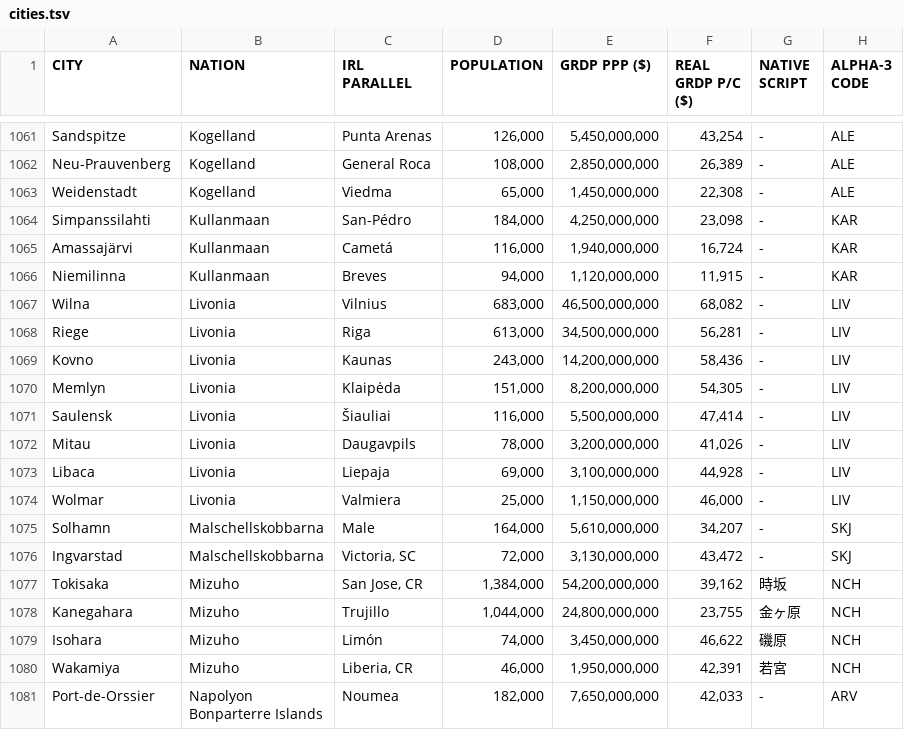
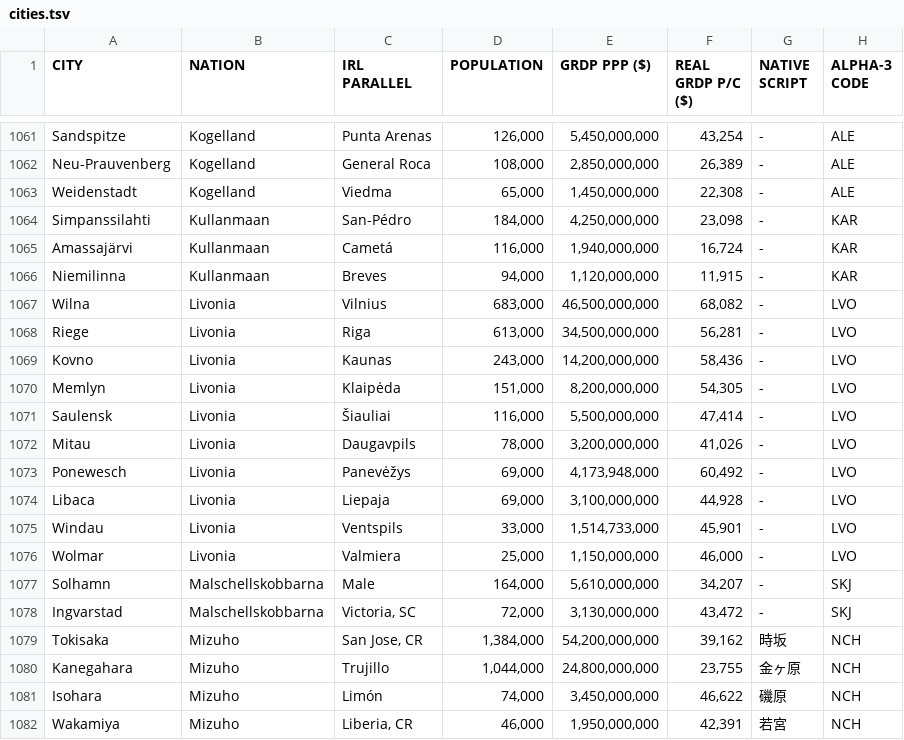
Before and after one commit to auroruse/avium-map, a TSV file: src/data/cities.tsv, drawn as a sheet; only a part is shown, gaps mark what is left out; the shorter side is filled out with more unchanged rows.

```diff
--- a/src/data/cities.tsv
+++ b/src/data/cities.tsv
@@ -1066,10 +1066,12 @@ Amassajärvi	Kullanmaan	Cametá	116,000	1,940,000,000	16,724	-	KAR
 Niemilinna	Kullanmaan	Breves	94,000	1,120,000,000	11,915	-	KAR
-Wilna	Livonia	Vilnius	683,000	46,500,000,000	68,082	-	LIV
-Riege	Livonia	Riga	613,000	34,500,000,000	56,281	-	LIV
-Kovno	Livonia	Kaunas	243,000	14,200,000,000	58,436	-	LIV
-Memlyn	Livonia	Klaipėda	151,000	8,200,000,000	54,305	-	LIV
-Saulensk	Livonia	Šiauliai	116,000	5,500,000,000	47,414	-	LIV
-Mitau	Livonia	Daugavpils	78,000	3,200,000,000	41,026	-	LIV
-Libaca	Livonia	Liepaja	69,000	3,100,000,000	44,928	-	LIV
-Wolmar	Livonia	Valmiera	25,000	1,150,000,000	46,000	-	LIV
+Wilna	Livonia	Vilnius	683,000	46,500,000,000	68,082	-	LVO
+Riege	Livonia	Riga	613,000	34,500,000,000	56,281	-	LVO
+Kovno	Livonia	Kaunas	243,000	14,200,000,000	58,436	-	LVO
+Memlyn	Livonia	Klaipėda	151,000	8,200,000,000	54,305	-	LVO
+Saulensk	Livonia	Šiauliai	116,000	5,500,000,000	47,414	-	LVO
+Mitau	Livonia	Daugavpils	78,000	3,200,000,000	41,026	-	LVO
+Ponewesch	Livonia	Panevėžys	69,000	4,173,948,000	60,492	-	LVO
+Libaca	Livonia	Liepaja	69,000	3,100,000,000	44,928	-	LVO
+Windau	Livonia	Ventspils	33,000	1,514,733,000	45,901	-	LVO
+Wolmar	Livonia	Valmiera	25,000	1,150,000,000	46,000	-	LVO
 Solhamn	Malschellskobbarna	Male	164,000	5,610,000,000	34,207	-	SKJ
```
Also changed, not shown: src/data/coordinates.tsv, src/data/nations.tsv, 1 other file.
